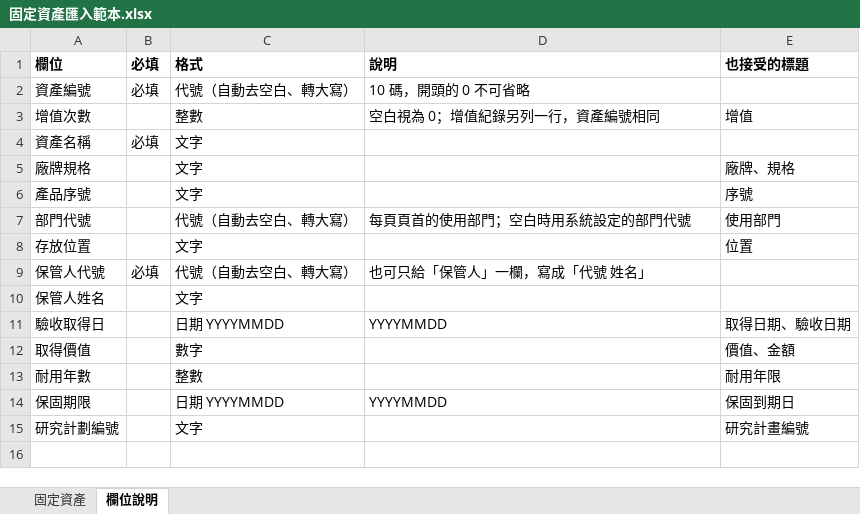
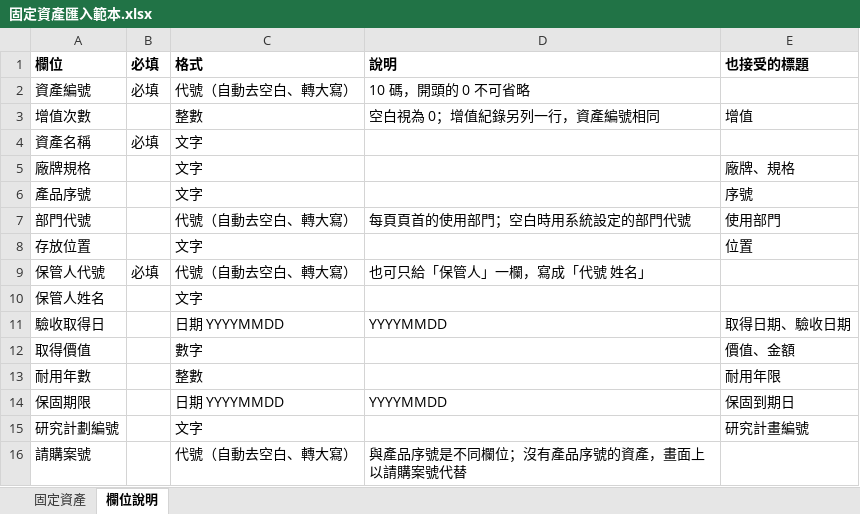
Before and after one commit to cgu-coic-asset/cgu-coic-asset.github.io, an Excel workbook: docs/匯入範本/固定資產匯入範本.xlsx, sheet 欄位說明, drawn as a sheet; values as stored, in another font and other column widths than the file's, no borders; the diff names each change by its address in the sheet, - before the commit and + after, or states it on an @@ line.

```diff
--- a/docs/匯入範本/固定資產匯入範本.xlsx (sheet 欄位說明)
+++ b/docs/匯入範本/固定資產匯入範本.xlsx (sheet 欄位說明)
+row 16: 請購案號 |  | 代號（自動去空白、轉大寫） | 與產品序號是不同欄位；沒有產品序號的資產，畫面上以請購案號代替
```
Also changed, not shown: sheet 固定資產, docs/匯入範本/保管品匯入範本.xlsx, 5 other files.
